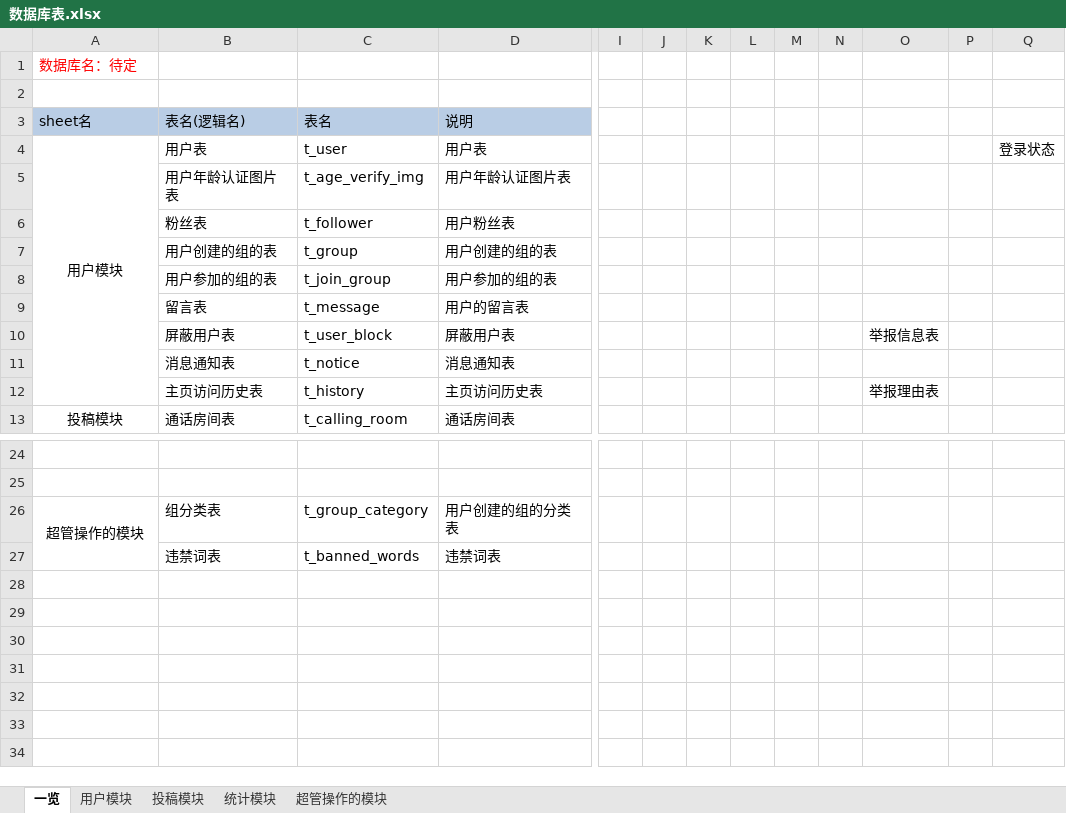
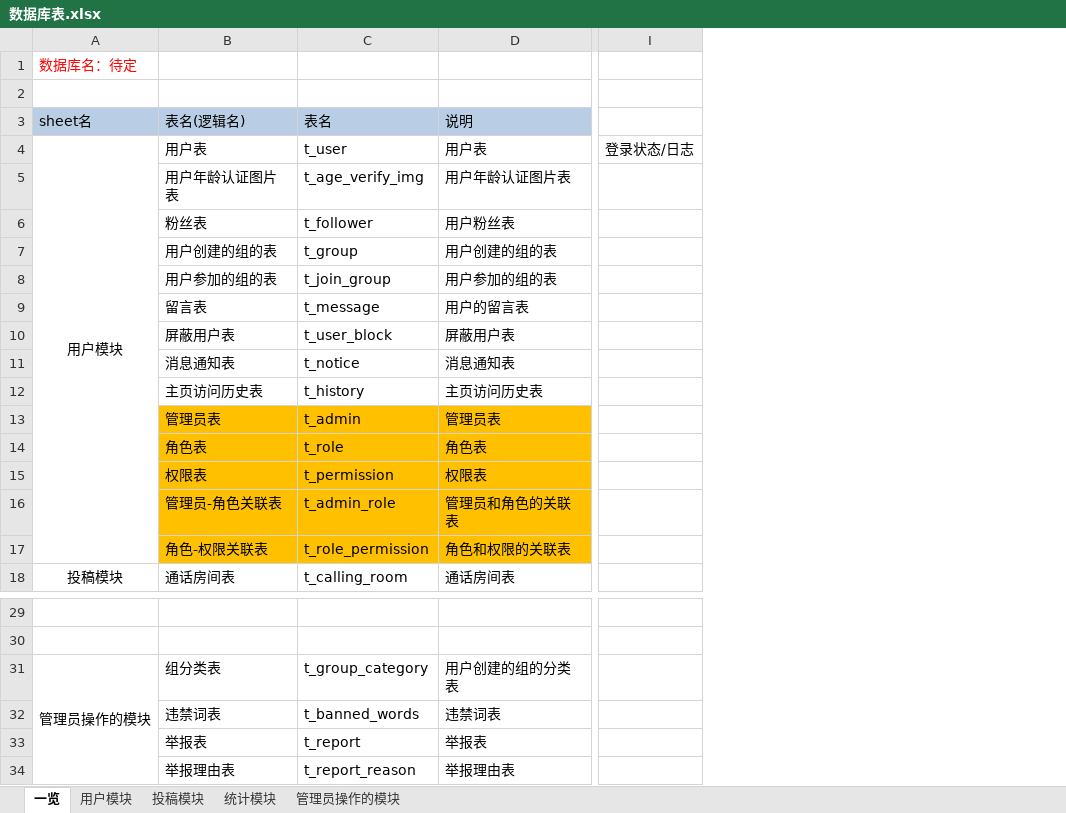
Before and after one commit to Junesui/social_app, an Excel workbook: docs/数据库表.xlsx, sheet 一览, drawn as a sheet; only a part is shown, gaps mark what is left out; values as stored, in another font and other column widths than the file's, no borders; removed rows and columns are numbered as before the commit, all else as after; rows hold the shown columns only; the diff names each change by its address in the sheet, - before the commit and + after, or states it on an @@ line.

```diff
--- a/docs/数据库表.xlsx (sheet 一览)
+++ b/docs/数据库表.xlsx (sheet 一览)
-sheet tab: 超管操作的模块
+sheet tab: 管理员操作的模块
-column I, empty
-column J, empty
-column K, empty
-column L, empty
-column M, empty
-column N, empty
-column O, rows 10-12: 举报信息表 |  | 举报理由表
-column P, empty
-column Q, row 4: 登录状态
+column I, row 4: 登录状态/日志
+row 13:  | 管理员表 | t_admin | 管理员表
+row 14:  | 角色表 | t_role | 角色表
+row 15:  | 权限表 | t_permission | 权限表
+row 16:  | 管理员-角色关联表 | t_admin_role | 管理员和角色的关联表
+row 17:  | 角色-权限关联表 | t_role_permission | 角色和权限的关联表
-A31 (sheet名): 超管操作的模块
+A31 (sheet名): 管理员操作的模块
+row 33:  | 举报表 | t_report | 举报表
+row 34:  | 举报理由表 | t_report_reason | 举报理由表
```
Also changed, not shown: sheet 用户模块, sheet 管理员操作的模块, sheet 统计模块.
